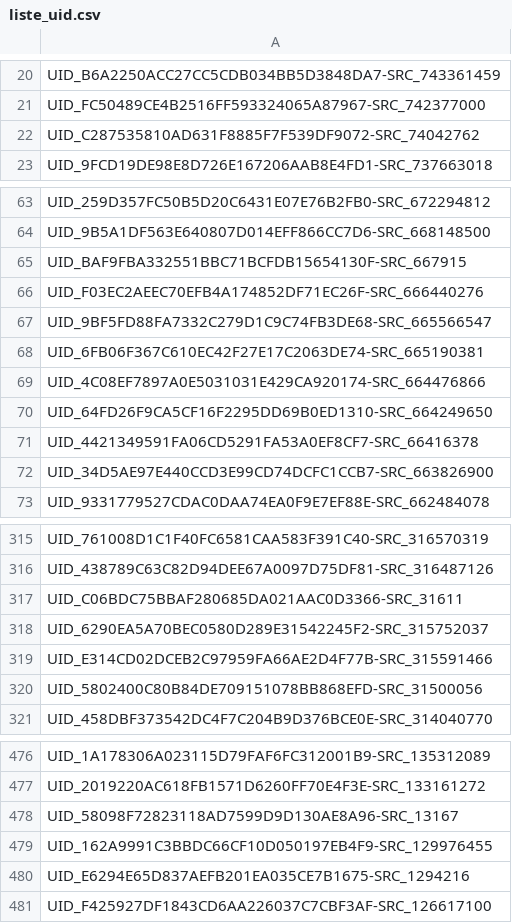
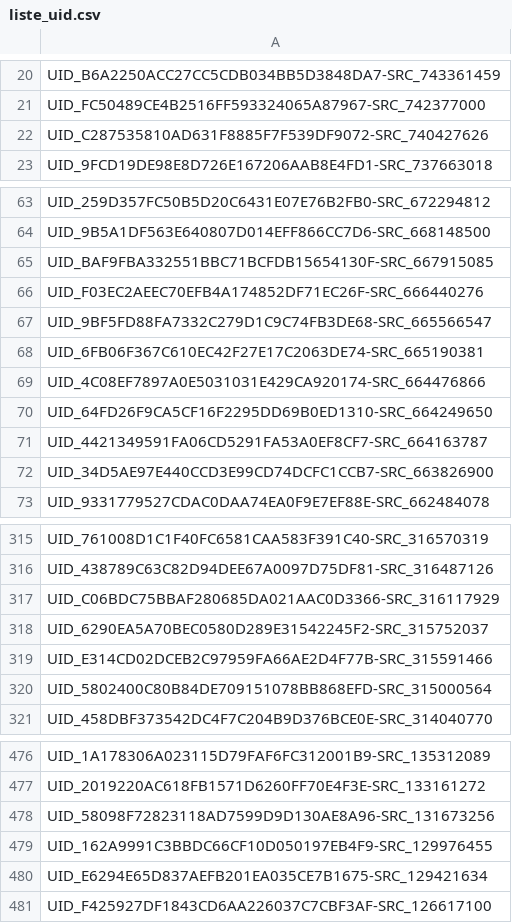
Before and after one commit to romainsouchon/PROJ632-TripAdvisor, a CSV file: liste_uid.csv, drawn as a sheet; only a part is shown, gaps mark what is left out; the diff covers the shown part only.

```diff
--- a/liste_uid.csv
+++ b/liste_uid.csv
@@ -21,3 +21,3 @@ UID_B6A2250ACC27CC5CDB034BB5D3848DA7-SRC_743361459
 UID_FC50489CE4B2516FF593324065A87967-SRC_742377000
-UID_C287535810AD631F8885F7F539DF9072-SRC_74042762
+UID_C287535810AD631F8885F7F539DF9072-SRC_740427626
 UID_9FCD19DE98E8D726E167206AAB8E4FD1-SRC_737663018
@@ -64,3 +64,3 @@ UID_259D357FC50B5D20C6431E07E76B2FB0-SRC_672294812
 UID_9B5A1DF563E640807D014EFF866CC7D6-SRC_668148500
-UID_BAF9FBA332551BBC71BCFDB15654130F-SRC_667915
+UID_BAF9FBA332551BBC71BCFDB15654130F-SRC_667915085
 UID_F03EC2AEEC70EFB4A174852DF71EC26F-SRC_666440276
@@ -70,3 +70,3 @@ UID_4C08EF7897A0E5031031E429CA920174-SRC_664476866
 UID_64FD26F9CA5CF16F2295DD69B0ED1310-SRC_664249650
-UID_4421349591FA06CD5291FA53A0EF8CF7-SRC_66416378
+UID_4421349591FA06CD5291FA53A0EF8CF7-SRC_664163787
 UID_34D5AE97E440CCD3E99CD74DCFC1CCB7-SRC_663826900
@@ -316,6 +316,6 @@ UID_761008D1C1F40FC6581CAA583F391C40-SRC_316570319
 UID_438789C63C82D94DEE67A0097D75DF81-SRC_316487126
-UID_C06BDC75BBAF280685DA021AAC0D3366-SRC_31611
+UID_C06BDC75BBAF280685DA021AAC0D3366-SRC_316117929
 UID_6290EA5A70BEC0580D289E31542245F2-SRC_315752037
 UID_E314CD02DCEB2C97959FA66AE2D4F77B-SRC_315591466
-UID_5802400C80B84DE709151078BB868EFD-SRC_31500056
+UID_5802400C80B84DE709151078BB868EFD-SRC_315000564
 UID_458DBF373542DC4F7C204B9D376BCE0E-SRC_314040770
@@ -477,5 +477,5 @@ UID_1A178306A023115D79FAF6FC312001B9-SRC_135312089
 UID_2019220AC618FB1571D6260FF70E4F3E-SRC_133161272
-UID_58098F72823118AD7599D9D130AE8A96-SRC_13167
+UID_58098F72823118AD7599D9D130AE8A96-SRC_131673256
 UID_162A9991C3BBDC66CF10D050197EB4F9-SRC_129976455
-UID_E6294E65D837AEFB201EA035CE7B1675-SRC_1294216
+UID_E6294E65D837AEFB201EA035CE7B1675-SRC_129421634
 UID_F425927DF1843CD6AA226037C7CBF3AF-SRC_126617100
```
Also changed, not shown: 22 edited cells elsewhere in this file, 1 other file.
